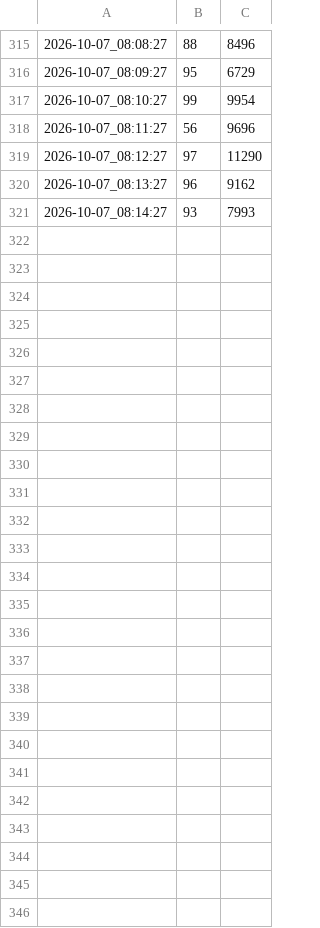
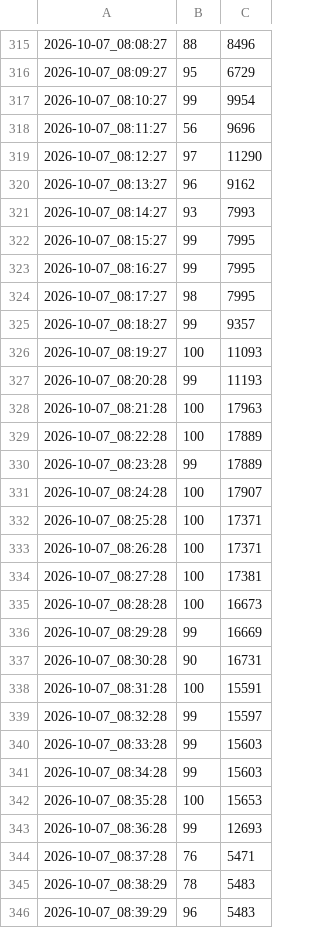
Before and after one commit to amasawa/PFN-DataStream-Collections, a CSV file: ResetEval/results/gpu_util_stage3.csv, drawn as a sheet; only a part is shown, gaps mark what is left out.

```diff
--- a/ResetEval/results/gpu_util_stage3.csv
+++ b/ResetEval/results/gpu_util_stage3.csv
@@ -321 +321,26 @@
 2026-10-07_08:14:27,93, 7993
+2026-10-07_08:15:27,99, 7995
+2026-10-07_08:16:27,99, 7995
+2026-10-07_08:17:27,98, 7995
+2026-10-07_08:18:27,99, 9357
+2026-10-07_08:19:27,100, 11093
+2026-10-07_08:20:28,99, 11193
+2026-10-07_08:21:28,100, 17963
+2026-10-07_08:22:28,100, 17889
+2026-10-07_08:23:28,99, 17889
+2026-10-07_08:24:28,100, 17907
+2026-10-07_08:25:28,100, 17371
+2026-10-07_08:26:28,100, 17371
+2026-10-07_08:27:28,100, 17381
+2026-10-07_08:28:28,100, 16673
+2026-10-07_08:29:28,99, 16669
+2026-10-07_08:30:28,90, 16731
+2026-10-07_08:31:28,100, 15591
+2026-10-07_08:32:28,99, 15597
+2026-10-07_08:33:28,99, 15603
+2026-10-07_08:34:28,99, 15603
+2026-10-07_08:35:28,100, 15653
+2026-10-07_08:36:28,99, 12693
+2026-10-07_08:37:28,76, 5471
+2026-10-07_08:38:29,78, 5483
+2026-10-07_08:39:29,96, 5483
```
Also changed, not shown: 13 other files.
